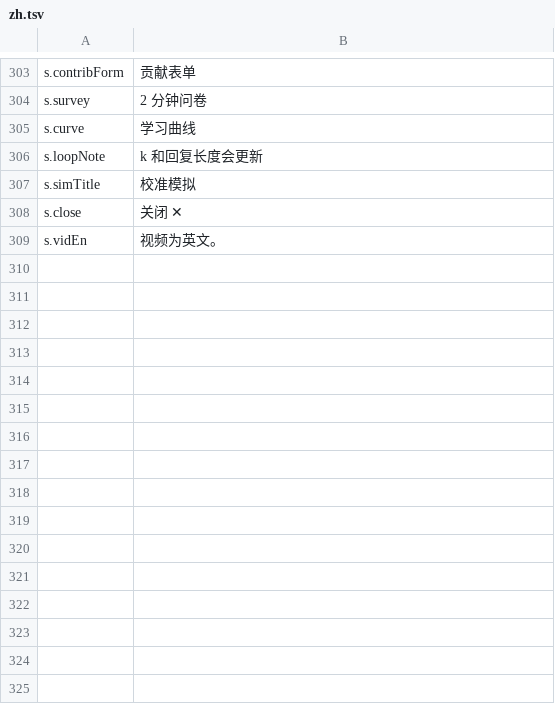
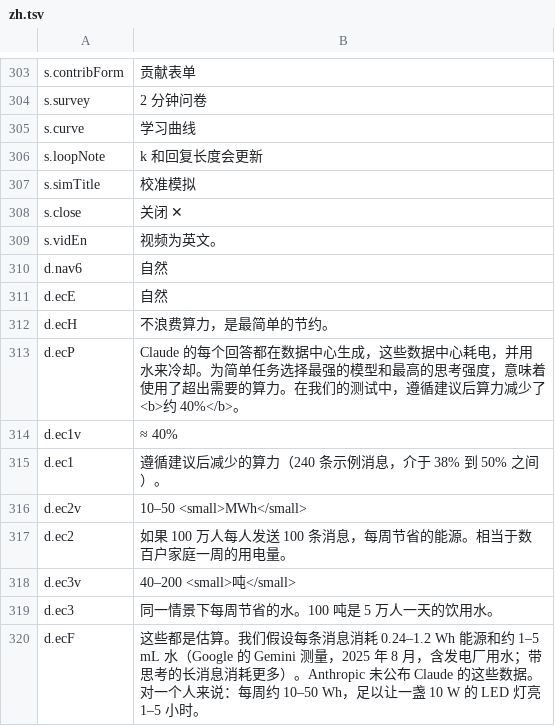
Before and after one commit to H-ENES1/ai-assistant-claude, a TSV file: tools/i18n/site/zh.tsv, drawn as a sheet; only a part is shown, gaps mark what is left out; the diff names each change by its address in the sheet, - before the commit and + after, or states it on an @@ line.

```diff
--- a/tools/i18n/site/zh.tsv
+++ b/tools/i18n/site/zh.tsv
+row 310: d.nav6 | 自然
+row 311: d.ecE | 自然
+row 312: d.ecH | 不浪费算力，是最简单的节约。
+row 313: d.ecP | Claude 的每个回答都在数据中心生成，这些数据中心耗电，并用水来冷却。为简单任务选择最强的模型和最高的思考强度，意味着使用了超出需要的算力。在我们的测试中，遵循建议后算力减少了<b>约 40%</b>。
+row 314: d.ec1v | ≈ 40%
+row 315: d.ec1 | 遵循建议后减少的算力（240 条示例消息，介于 38% 到 50% 之间）。
+row 316: d.ec2v | 10–50 <small>MWh</small>
+row 317: d.ec2 | 如果 100 万人每人发送 100 条消息，每周节省的能源。相当于数百户家庭一周的用电量。
+row 318: d.ec3v | 40–200 <small>吨</small>
+row 319: d.ec3 | 同一情景下每周节省的水。100 吨是 5 万人一天的饮用水。
+row 320: d.ecF | 这些都是估算。我们假设每条消息消耗 0.24–1.2 Wh 能源和约 1–5 mL 水（Google 的 Gemini 测量，2025 年 8 月，含发电厂用水；带思考的长消息消耗更多）。Anthropic 未公布 Claude 的这些数据。对一个人来说：每周约 10–50 Wh，足以让一盏 10 W 的 LED 灯亮 1–5 小时。
```
Also changed, not shown: tools/i18n/l10n_en.tsv, tools/i18n/site/it.tsv, 17 other files.
